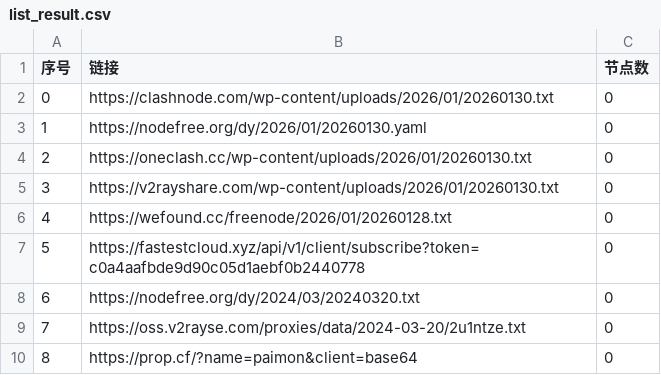
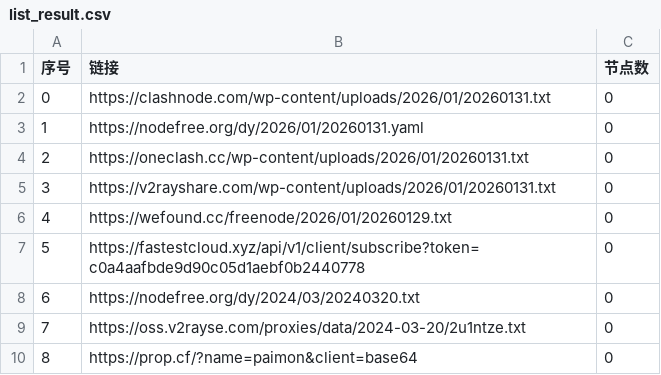
Before and after one commit to zbo5255/AutoMergePublicNodes, a CSV file: list_result.csv, drawn as a sheet; only a part is shown.

```diff
--- a/list_result.csv
+++ b/list_result.csv
@@ -1,7 +1,7 @@
 序号,链接,节点数
-0,https://clashnode.com/wp-content/uploads/2026/01/20260130.txt,0
-1,https://nodefree.org/dy/2026/01/20260130.yaml,0
-2,https://oneclash.cc/wp-content/uploads/2026/01/20260130.txt,0
-3,https://v2rayshare.com/wp-content/uploads/2026/01/20260130.txt,0
-4,https://wefound.cc/freenode/2026/01/20260128.txt,0
+0,https://clashnode.com/wp-content/uploads/2026/01/20260131.txt,0
+1,https://nodefree.org/dy/2026/01/20260131.yaml,0
+2,https://oneclash.cc/wp-content/uploads/2026/01/20260131.txt,0
+3,https://v2rayshare.com/wp-content/uploads/2026/01/20260131.txt,0
+4,https://wefound.cc/freenode/2026/01/20260129.txt,0
 5,https://fastestcloud.xyz/api/v1/client/subscribe?token=c0a4aafbde9d90c05d1aebf0b2440778,0
```
Also changed, not shown: 4 other files.
